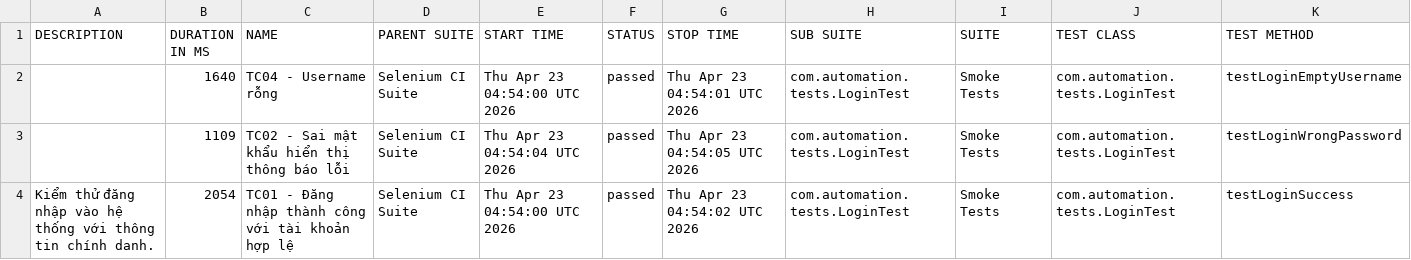
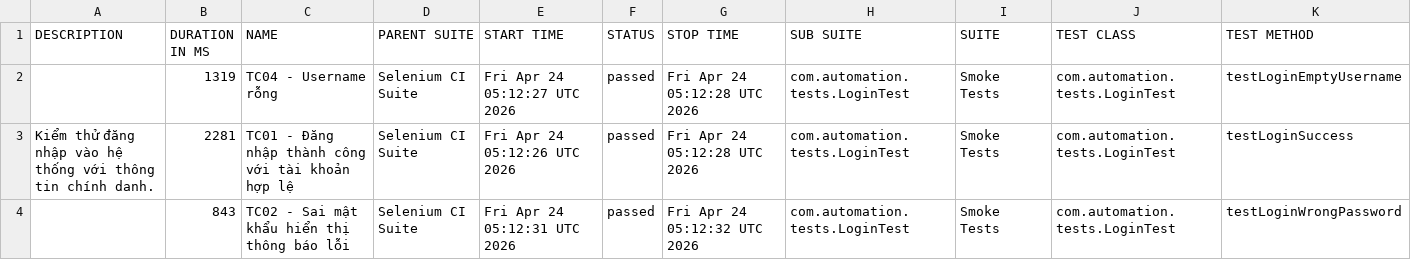
Before and after one commit to huyhuy23022004/Lab11_BuiNgocHuy_1150080137_CNPM2, a CSV file: data/suites.csv, drawn as a sheet.

```diff
--- a/data/suites.csv
+++ b/data/suites.csv
@@ -1,4 +1,4 @@
 "DESCRIPTION","DURATION IN MS","NAME","PARENT SUITE","START TIME","STATUS","STOP TIME","SUB SUITE","SUITE","TEST CLASS","TEST METHOD"
-"","1640","TC04 - Username rỗng","Selenium CI Suite","Thu Apr 23 04:54:00 UTC 2026","passed","Thu Apr 23 04:54:01 UTC 2026","com.automation.tests.LoginTest","Smoke Tests","com.automation.tests.LoginTest","testLoginEmptyUsername"
-"","1109","TC02 - Sai mật khẩu hiển thị thông báo lỗi","Selenium CI Suite","Thu Apr 23 04:54:04 UTC 2026","passed","Thu Apr 23 04:54:05 UTC 2026","com.automation.tests.LoginTest","Smoke Tests","com.automation.tests.LoginTest","testLoginWrongPassword"
-"Kiểm thử đăng nhập vào hệ thống với thông tin chính danh.","2054","TC01 - Đăng nhập thành công với tài khoản hợp lệ","Selenium CI Suite","Thu Apr 23 04:54:00 UTC 2026","passed","Thu Apr 23 04:54:02 UTC 2026","com.automation.tests.LoginTest","Smoke Tests","com.automation.tests.LoginTest","testLoginSuccess"
+"","1319","TC04 - Username rỗng","Selenium CI Suite","Fri Apr 24 05:12:27 UTC 2026","passed","Fri Apr 24 05:12:28 UTC 2026","com.automation.tests.LoginTest","Smoke Tests","com.automation.tests.LoginTest","testLoginEmptyUsername"
+"Kiểm thử đăng nhập vào hệ thống với thông tin chính danh.","2281","TC01 - Đăng nhập thành công với tài khoản hợp lệ","Selenium CI Suite","Fri Apr 24 05:12:26 UTC 2026","passed","Fri Apr 24 05:12:28 UTC 2026","com.automation.tests.LoginTest","Smoke Tests","com.automation.tests.LoginTest","testLoginSuccess"
+"","843","TC02 - Sai mật khẩu hiển thị thông báo lỗi","Selenium CI Suite","Fri Apr 24 05:12:31 UTC 2026","passed","Fri Apr 24 05:12:32 UTC 2026","com.automation.tests.LoginTest","Smoke Tests","com.automation.tests.LoginTest","testLoginWrongPassword"
```
Also changed, not shown: data/behaviors.csv, 33 other files.
